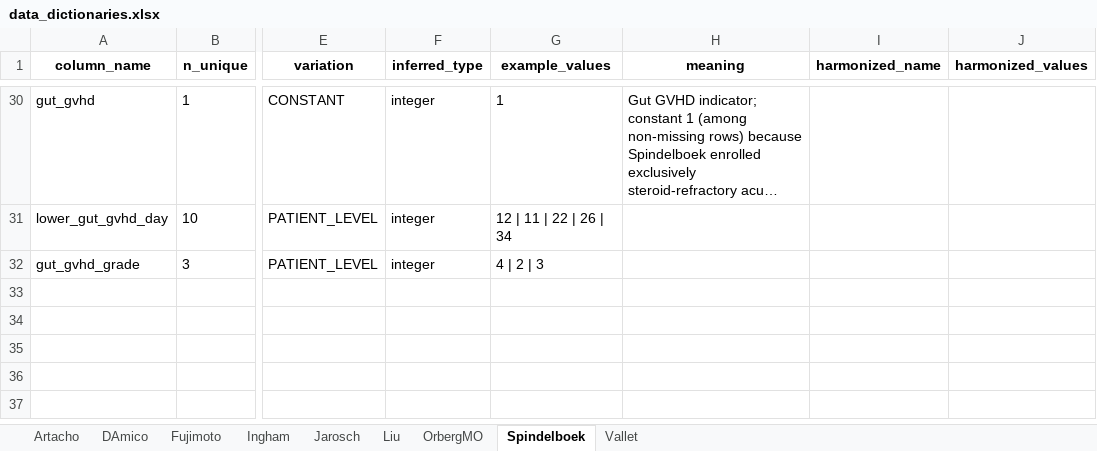
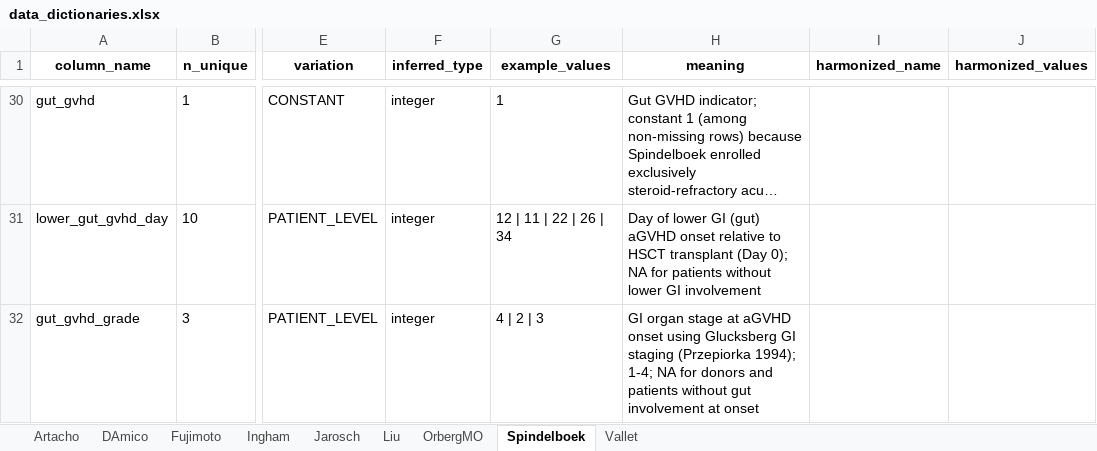
Before and after one commit to s-huebler/ODSiData, an Excel workbook: Merging/data_dictionaries.xlsx, sheet Spindelboek, drawn as a sheet; only a part is shown, gaps mark what is left out; long unchanged cells end in …; values as stored, in another font and other column widths than the file's, no borders; the diff covers the shown part only; the diff names each change by its address in the sheet, - before the commit and + after, or states it on an @@ line.

```diff
--- a/Merging/data_dictionaries.xlsx (sheet Spindelboek)
+++ b/Merging/data_dictionaries.xlsx (sheet Spindelboek)
-H31 (meaning): (empty)
+H31 (meaning): Day of lower GI (gut) aGVHD onset relative to HSCT transplant (Day 0); NA for patients without lower GI involvement
-H32 (meaning): (empty)
+H32 (meaning): GI organ stage at aGVHD onset using Glucksberg GI staging (Przepiorka 1994); 1-4; NA for donors and patients without gut involvement at onset
```
Also changed, not shown: 33 edited cells elsewhere in this sheet, 1 other file.
